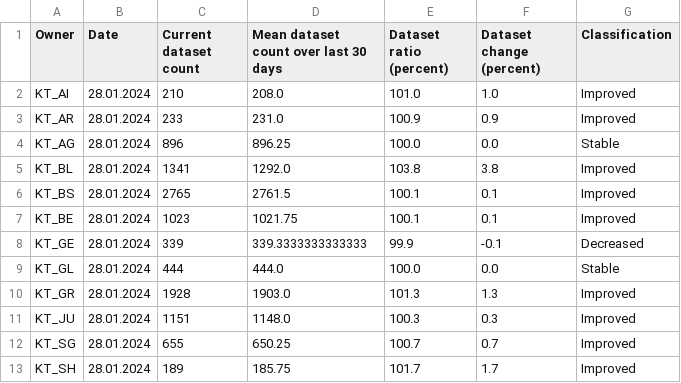
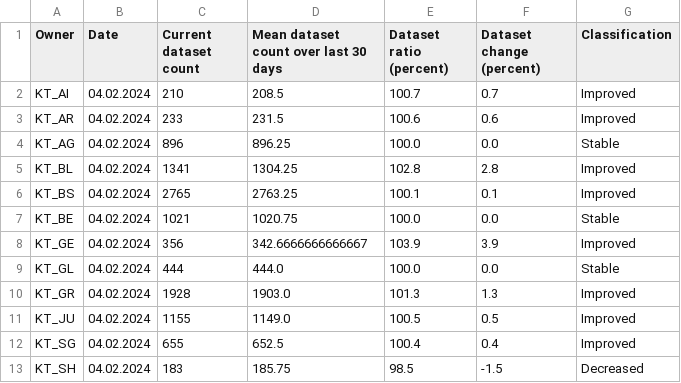
Before and after one commit to davidoesch/geoservice_harvester_poc, a CSV file: data/geoservices_changestats_CH.csv, drawn as a sheet; only a part is shown; the diff covers the shown part only.

Commit message:
Calculate change statistics

```diff
--- a/data/geoservices_changestats_CH.csv
+++ b/data/geoservices_changestats_CH.csv
@@ -1,13 +1,13 @@
 Owner,Date,Current dataset count,Mean dataset count over last 30 days,Dataset ratio (percent),Dataset change (percent),Classification
-KT_AI,28.01.2024,210,208.0,101.0,1.0,Improved
-KT_AR,28.01.2024,233,231.0,100.9,0.9,Improved
-KT_AG,28.01.2024,896,896.25,100.0,0.0,Stable
-KT_BL,28.01.2024,1341,1292.0,103.8,3.8,Improved
-KT_BS,28.01.2024,2765,2761.5,100.1,0.1,Improved
-KT_BE,28.01.2024,1023,1021.75,100.1,0.1,Improved
-KT_GE,28.01.2024,339,339.3333333333333,99.9,-0.1,Decreased
-KT_GL,28.01.2024,444,444.0,100.0,0.0,Stable
-KT_GR,28.01.2024,1928,1903.0,101.3,1.3,Improved
-KT_JU,28.01.2024,1151,1148.0,100.3,0.3,Improved
-KT_SG,28.01.2024,655,650.25,100.7,0.7,Improved
-KT_SH,28.01.2024,189,185.75,101.7,1.7,Improved
+KT_AI,04.02.2024,210,208.5,100.7,0.7,Improved
+KT_AR,04.02.2024,233,231.5,100.6,0.6,Improved
+KT_AG,04.02.2024,896,896.25,100.0,0.0,Stable
+KT_BL,04.02.2024,1341,1304.25,102.8,2.8,Improved
+KT_BS,04.02.2024,2765,2763.25,100.1,0.1,Improved
+KT_BE,04.02.2024,1021,1020.75,100.0,0.0,Stable
+KT_GE,04.02.2024,356,342.6666666666667,103.9,3.9,Improved
+KT_GL,04.02.2024,444,444.0,100.0,0.0,Stable
+KT_GR,04.02.2024,1928,1903.0,101.3,1.3,Improved
+KT_JU,04.02.2024,1155,1149.0,100.5,0.5,Improved
+KT_SG,04.02.2024,655,652.5,100.4,0.4,Improved
+KT_SH,04.02.2024,183,185.75,98.5,-1.5,Decreased
```
Also changed, not shown: 44 edited cells elsewhere in this file.
